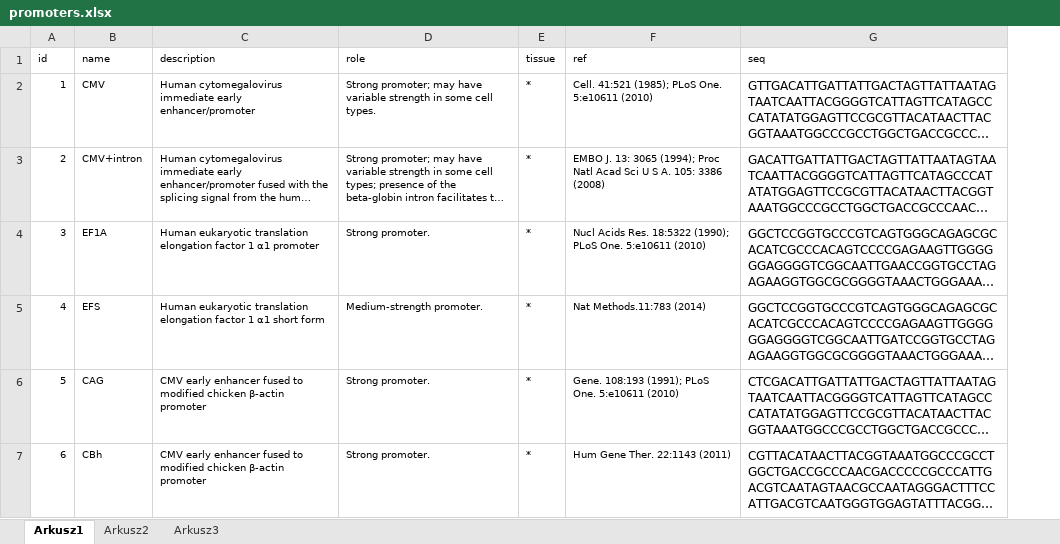
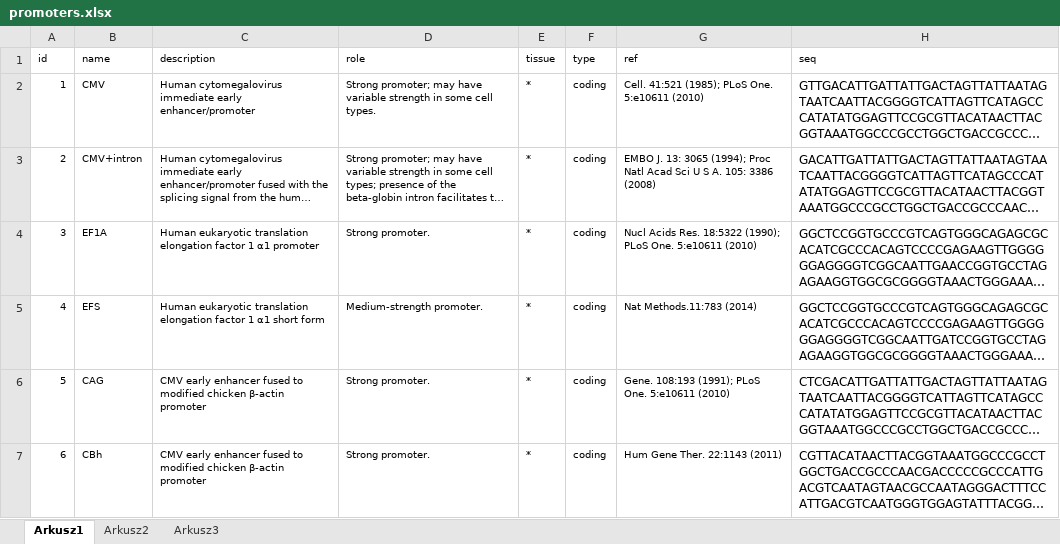
Before and after one commit to jkubis96/JBioSeqTools, an Excel workbook: data/promoters.xlsx, sheet Arkusz1, drawn as a sheet; only a part is shown; long unchanged cells end in …; values as stored, in another font and other column widths than the file's, no borders; the diff covers the shown part only; the diff names each change by its address in the sheet, - before the commit and + after, or states it on an @@ line.

```diff
--- a/data/promoters.xlsx (sheet Arkusz1)
+++ b/data/promoters.xlsx (sheet Arkusz1)
+column F (type), rows 2-7: all coding
```
Also changed, not shown: 3 added rows elsewhere in this sheet, data/backbone.xlsx, data/codons.xlsx, 16 other files.
